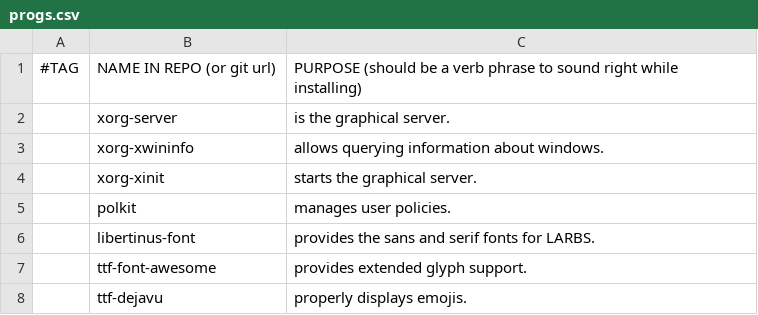
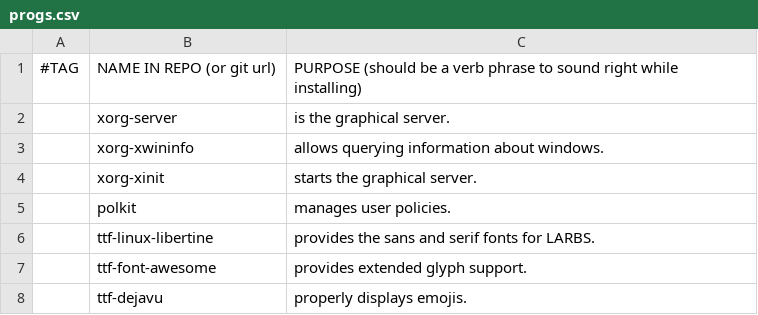
Before and after one commit to tomashalada/myLARBS, a CSV file: progs.csv, drawn as a sheet; only a part is shown.

Commit message:
Use old fonts.

```diff
--- a/progs.csv
+++ b/progs.csv
@@ -5,3 +5,3 @@
 ,polkit,"manages user policies."
-,libertinus-font,"provides the sans and serif fonts for LARBS."
+,ttf-linux-libertine,"provides the sans and serif fonts for LARBS."
 ,ttf-font-awesome,"provides extended glyph support."
```
Also changed, not shown: 1 other file.
